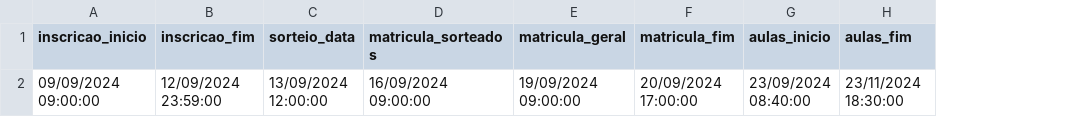
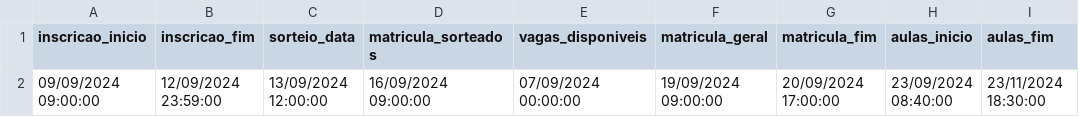
Before and after one commit to Fernando-Tozato/inscricao_incuba, a CSV file: controle.csv, drawn as a sheet; the diff names each change by its address in the sheet, - before the commit and + after, or states it on an @@ line.

Commit message:
adição de disponibilidade de vagas

```diff
--- a/controle.csv
+++ b/controle.csv
+column E (vagas_disponiveis), row 2: 07/09/2024 00:00:00
```
Also changed, not shown: 5 other files.
